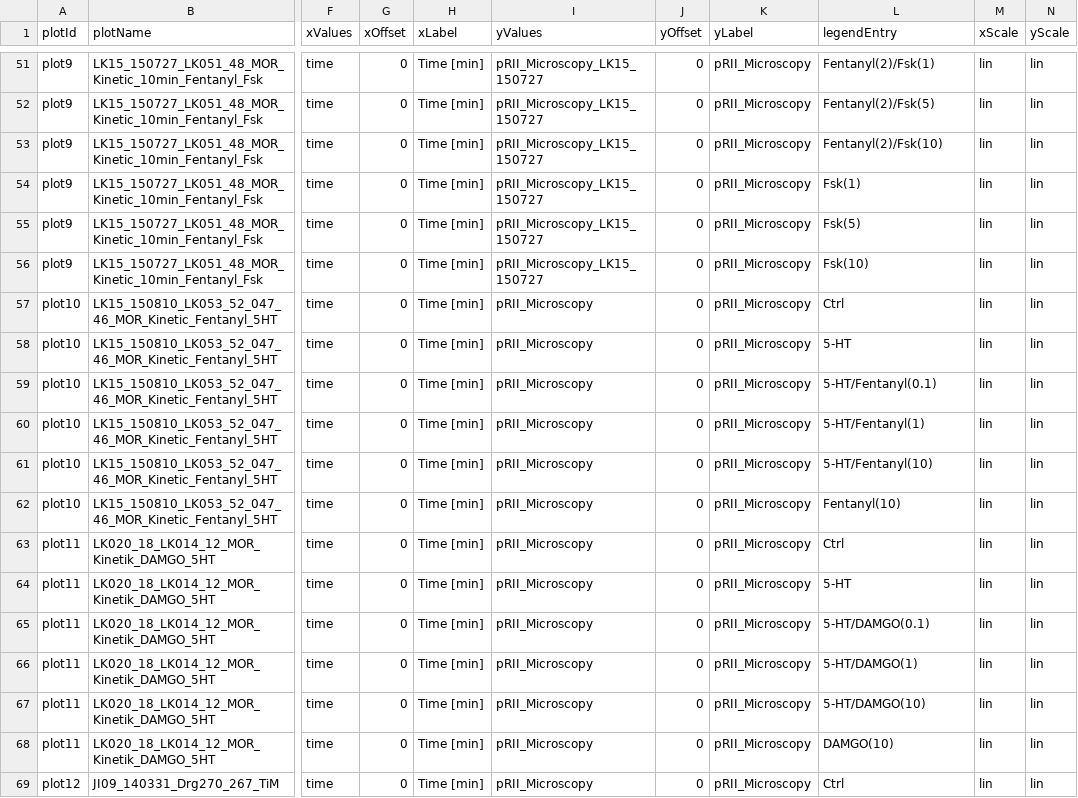
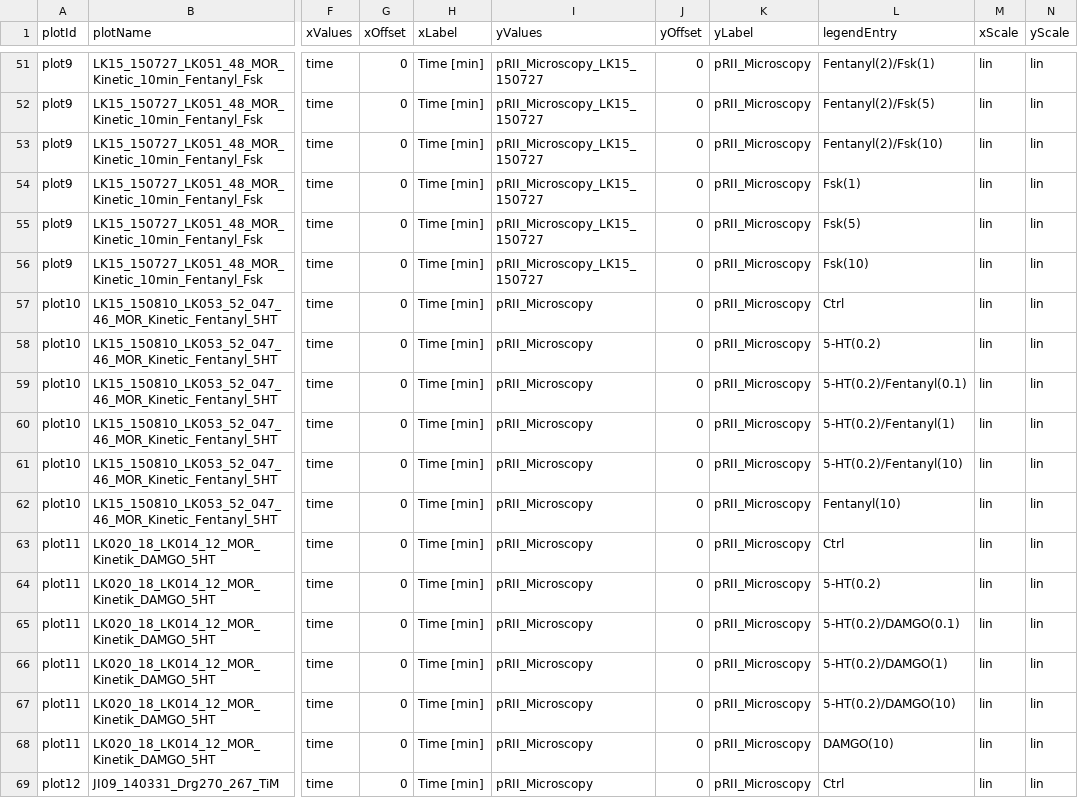
Before and after one commit to plakrisenko/Pain_signaling_code, a TSV file: model/petab/visualizationSpecification_PKAcycleMOR.tsv, drawn as a sheet; only a part is shown, gaps mark what is left out; the diff covers the shown part only; the diff names each change by its address in the sheet, - before the commit and + after, or states it on an @@ line.

```diff
--- a/model/petab/visualizationSpecification_PKAcycleMOR.tsv
+++ b/model/petab/visualizationSpecification_PKAcycleMOR.tsv
-L58 (legendEntry): 5-HT
+L58 (legendEntry): 5-HT(0.2)
-L59 (legendEntry): 5-HT/Fentanyl(0.1)
+L59 (legendEntry): 5-HT(0.2)/Fentanyl(0.1)
-L60 (legendEntry): 5-HT/Fentanyl(1)
+L60 (legendEntry): 5-HT(0.2)/Fentanyl(1)
-L61 (legendEntry): 5-HT/Fentanyl(10)
+L61 (legendEntry): 5-HT(0.2)/Fentanyl(10)
-L64 (legendEntry): 5-HT
+L64 (legendEntry): 5-HT(0.2)
-L65 (legendEntry): 5-HT/DAMGO(0.1)
+L65 (legendEntry): 5-HT(0.2)/DAMGO(0.1)
-L66 (legendEntry): 5-HT/DAMGO(1)
+L66 (legendEntry): 5-HT(0.2)/DAMGO(1)
-L67 (legendEntry): 5-HT/DAMGO(10)
+L67 (legendEntry): 5-HT(0.2)/DAMGO(10)
```
Also changed, not shown: 18 edited cells elsewhere in this file.
